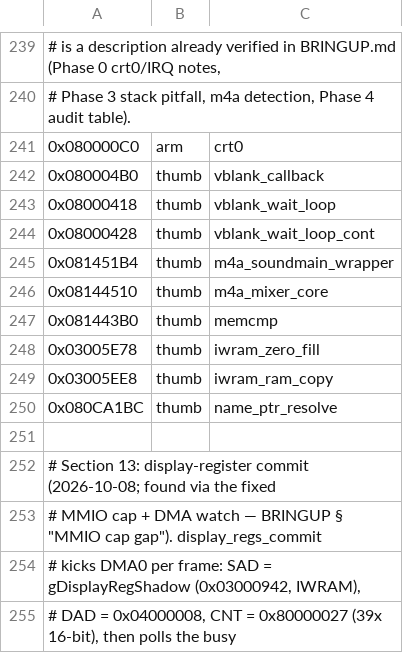
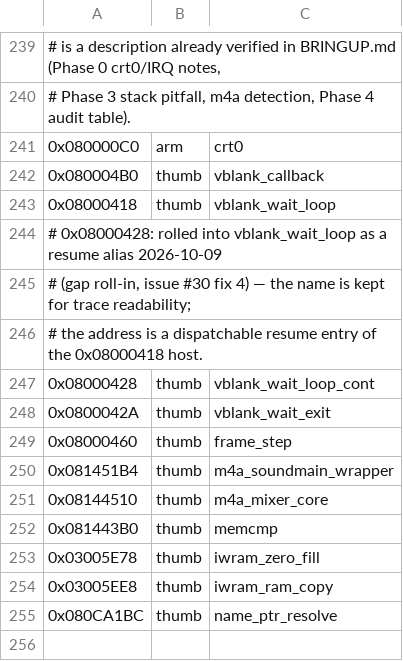
Before and after one commit to james2doyle/ffta-recomp, a TSV file: symbols/ffta_symbols.tsv, drawn as a sheet; only a part is shown, gaps mark what is left out; the shorter side is filled out with more unchanged rows.

Commit message:
docs/skills/symbols: reflect the split-loop gap roll-in
- corpus counts 55,103 -> 55,102 (README, AGENTS status, tests/README
  lenses); AGENTS status dated 2026-10-09 with the phantom-close + roll-in
  fixes noted
- android/README Known behavior: split-loop nesting = fixed (one host
  frame, resume alias), guard retained as defense, desktop repro updated
  to the hangrepro suite (no more SIGSEGV story), device re-verify pending
- dev-gotchas: two consolidated patches + nested-repo routing + the
  gitlink-exclude export trap; patch-generation bullet updated
- playbook skill: debugging.md's split-function section now documents the
  durable roll-in fix (finder gap roll-in + forward in-body gotos,
  objdump verification shape); tooling-and-pitfalls gains the nested-
  submodule patch pitfall
- symbols: vblank_wait_exit (0x0800042A, gate exit: bl frame_step then
  b 0x08000364 stub) + frame_step (0x08000460, prologue push {r7,lr};
  called once per pass from the gate exit); roll-in note on the 0x08000428
  continuation entry. Cycle PASS, attract hash unchanged.

```diff
--- a/symbols/ffta_symbols.tsv
+++ b/symbols/ffta_symbols.tsv
@@ -243,3 +243,8 @@
 0x08000418	thumb	vblank_wait_loop
+# 0x08000428: rolled into vblank_wait_loop as a resume alias 2026-10-09
+# (gap roll-in, issue #30 fix 4) — the name is kept for trace readability;
+# the address is a dispatchable resume entry of the 0x08000418 host.
 0x08000428	thumb	vblank_wait_loop_cont
+0x0800042A	thumb	vblank_wait_exit
+0x08000460	thumb	frame_step
 0x081451B4	thumb	m4a_soundmain_wrapper
```
Also changed, not shown: 7 other files.
